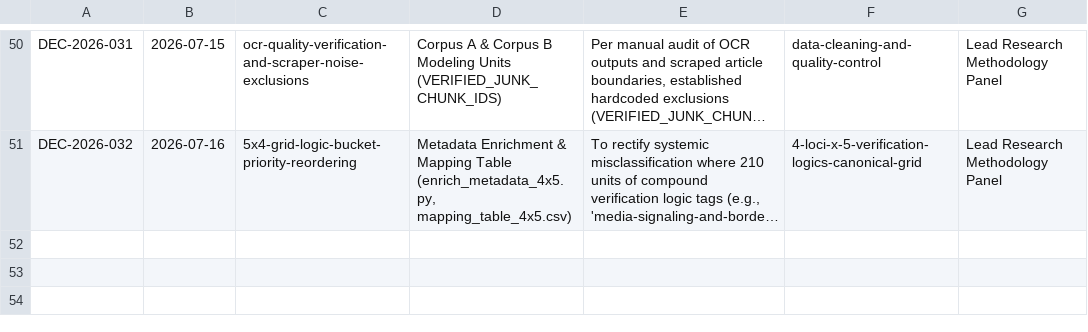
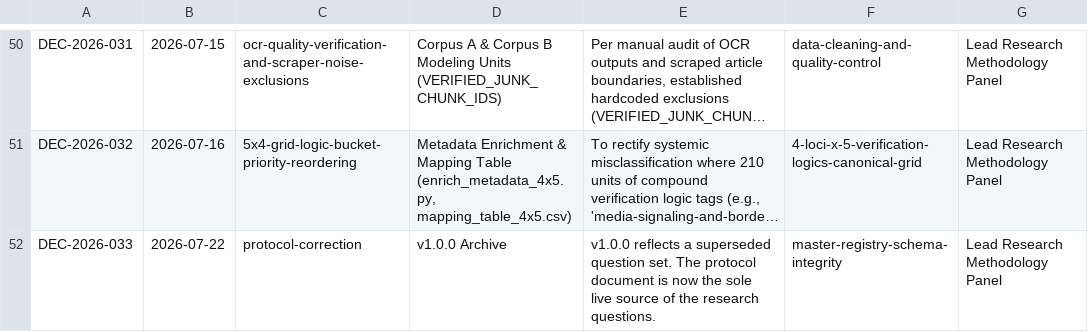
Before and after one commit to ayush-roy-21/agri-food-supplychain, a CSV file: data/decision_log.csv, drawn as a sheet; only a part is shown, gaps mark what is left out; long unchanged cells end in …; the diff names each change by its address in the sheet, - before the commit and + after, or states it on an @@ line.

```diff
--- a/data/decision_log.csv
+++ b/data/decision_log.csv
+row 52: DEC-2026-033 | 2026-07-22 | protocol-correction | v1.0.0 Archive | v1.0.0 reflects a superseded question set. The protocol document is now the sole live source of the research questions. | master-registry-schema-integrity | Lead Research Methodology Panel
```
Also changed, not shown: data/master_registry.csv, 1 other file.
